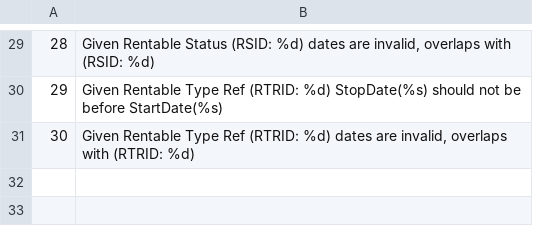
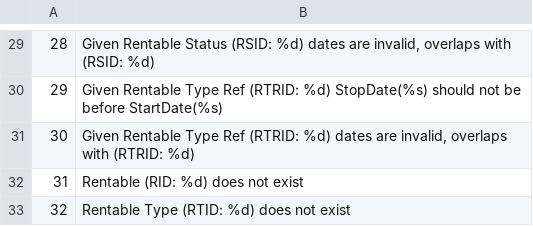
Before and after one commit to stmansour/rentroll, a CSV file: bizlogic/bizerr.csv, drawn as a sheet; only a part is shown, gaps mark what is left out; the diff names each change by its address in the sheet, - before the commit and + after, or states it on an @@ line.

Commit message:
FIX: rentable{Status,TypeRef} bizlogic checks, RTID as selectlist in grid

```diff
--- a/bizlogic/bizerr.csv
+++ b/bizlogic/bizerr.csv
+row 32: 31 | Rentable (RID: %d) does not exist
+row 33: 32 | Rentable Type (RTID: %d) does not exist
```
Also changed, not shown: 4 other files.
